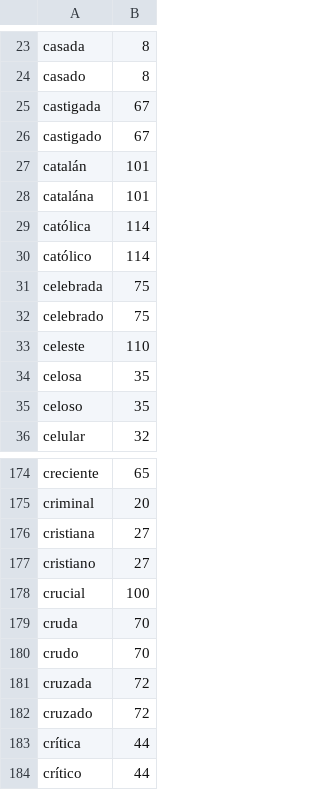
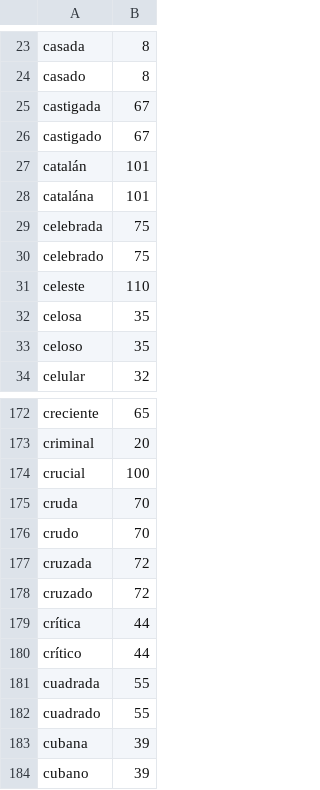
Before and after one commit to escribanoruben/tale, a TSV file: internal/worddata/es/c/adjectives.tsv, drawn as a sheet; only a part is shown, gaps mark what is left out; the shorter side is filled out with more unchanged rows; the diff names each change by its address in the sheet, - before the commit and + after, or states it on an @@ line.

Commit message:
feat: role hierarchy weights and religious-identity purge
- Within-block anchored edges now weighted: verb edges (the action)
  1.0, adjective edge (the decoration) 0.5, normalized to keep the
  cosine scale. The adjective argmax per subject is a global rescale,
  so embedding-driven gender agreement is untouched; the noun spine
  already dominated the story level through the noun-only chain and
  closure edges (weight 2.0). Weights exposed as RankOptions fields
  with documented defaults.
- Religious/ethnic identity nouns purged from both languages (judío,
  hebreo, musulmán, cristiano, gitano, rabino... and EN counterparts):
  identity terms must not become password mnemonics; blocklists
  updated so regeneration keeps them out.

```diff
--- a/internal/worddata/es/c/adjectives.tsv
+++ b/internal/worddata/es/c/adjectives.tsv
-row 29: católica | 114
-row 30: católico | 114
-row 176: cristiana | 27
-row 177: cristiano | 27
```
Also changed, not shown: internal/worddata/en/e/adjectives.tsv, internal/worddata/en/p/adjectives.tsv, 21 other files.
